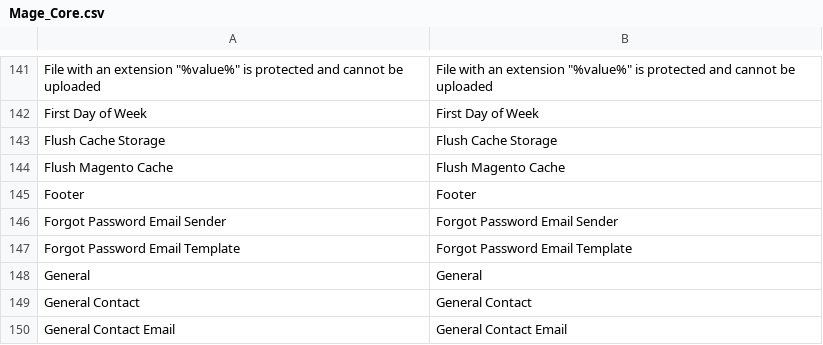
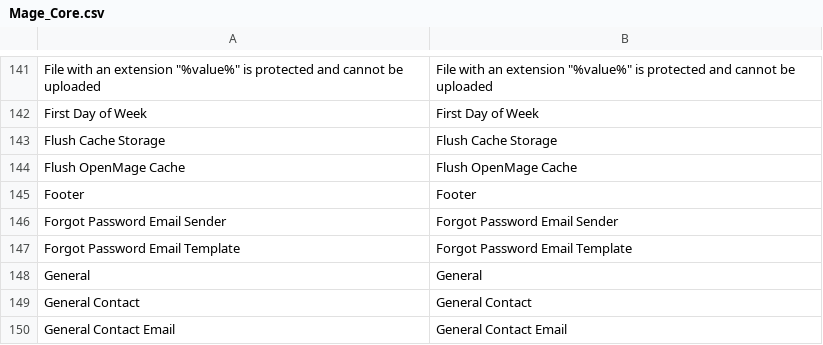
Before and after one commit to gamuzatech/tolucastore-magento, a CSV file: magento-lts-1.9.4.x/app/locale/en_US/Mage_Core.csv, drawn as a sheet; only a part is shown, gaps mark what is left out.

```diff
--- a/magento-lts-1.9.4.x/app/locale/en_US/Mage_Core.csv
+++ b/magento-lts-1.9.4.x/app/locale/en_US/Mage_Core.csv
@@ -147,3 +147,3 @@
 "Flush Cache Storage","Flush Cache Storage"
-"Flush Magento Cache","Flush Magento Cache"
+"Flush OpenMage Cache","Flush OpenMage Cache"
 "Footer","Footer"
```
Also changed, not shown: magento-lts-1.9.4.x/app/locale/en_US/Mage_Adminhtml.csv, 28 other files.
